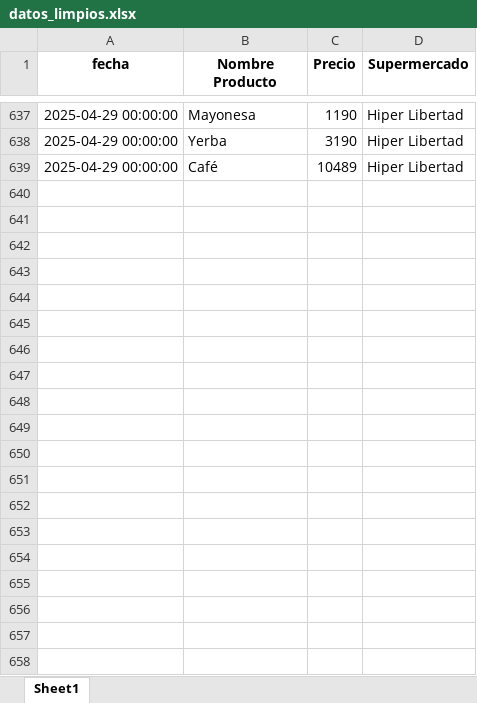
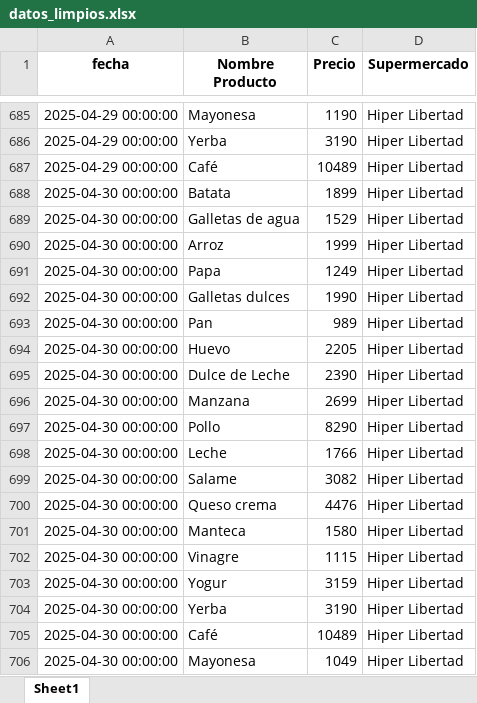
Before and after one commit to manuelpalomeque/Web-Scraper-canasta-basica, an Excel workbook: data/datos_limpios.xlsx, sheet Sheet1, drawn as a sheet; only a part is shown, gaps mark what is left out; values as stored, in another font and other column widths than the file's, no borders; the diff covers the shown part only; the diff names each change by its address in the sheet, - before the commit and + after, or states it on an @@ line.

```diff
--- a/data/datos_limpios.xlsx (sheet Sheet1)
+++ b/data/datos_limpios.xlsx (sheet Sheet1)
+row 688: 2025-04-30 00:00:00 | Batata | 1899 | Hiper Libertad
+row 689: 2025-04-30 00:00:00 | Galletas de agua | 1529 | Hiper Libertad
+row 690: 2025-04-30 00:00:00 | Arroz | 1999 | Hiper Libertad
+row 691: 2025-04-30 00:00:00 | Papa | 1249 | Hiper Libertad
+row 692: 2025-04-30 00:00:00 | Galletas dulces | 1990 | Hiper Libertad
+row 693: 2025-04-30 00:00:00 | Pan | 989 | Hiper Libertad
+row 694: 2025-04-30 00:00:00 | Huevo | 2205 | Hiper Libertad
+row 695: 2025-04-30 00:00:00 | Dulce de Leche | 2390 | Hiper Libertad
+row 696: 2025-04-30 00:00:00 | Manzana | 2699 | Hiper Libertad
+row 697: 2025-04-30 00:00:00 | Pollo | 8290 | Hiper Libertad
+row 698: 2025-04-30 00:00:00 | Leche | 1766 | Hiper Libertad
+row 699: 2025-04-30 00:00:00 | Salame | 3082 | Hiper Libertad
+row 700: 2025-04-30 00:00:00 | Queso crema | 4476 | Hiper Libertad
+row 701: 2025-04-30 00:00:00 | Manteca | 1580 | Hiper Libertad
+row 702: 2025-04-30 00:00:00 | Vinagre | 1115 | Hiper Libertad
+row 703: 2025-04-30 00:00:00 | Yogur | 3159 | Hiper Libertad
+row 704: 2025-04-30 00:00:00 | Yerba | 3190 | Hiper Libertad
+row 705: 2025-04-30 00:00:00 | Café | 10489 | Hiper Libertad
+row 706: 2025-04-30 00:00:00 | Mayonesa | 1049 | Hiper Libertad
```
Also changed, not shown: 68 added rows elsewhere in this sheet, 4 other files.
